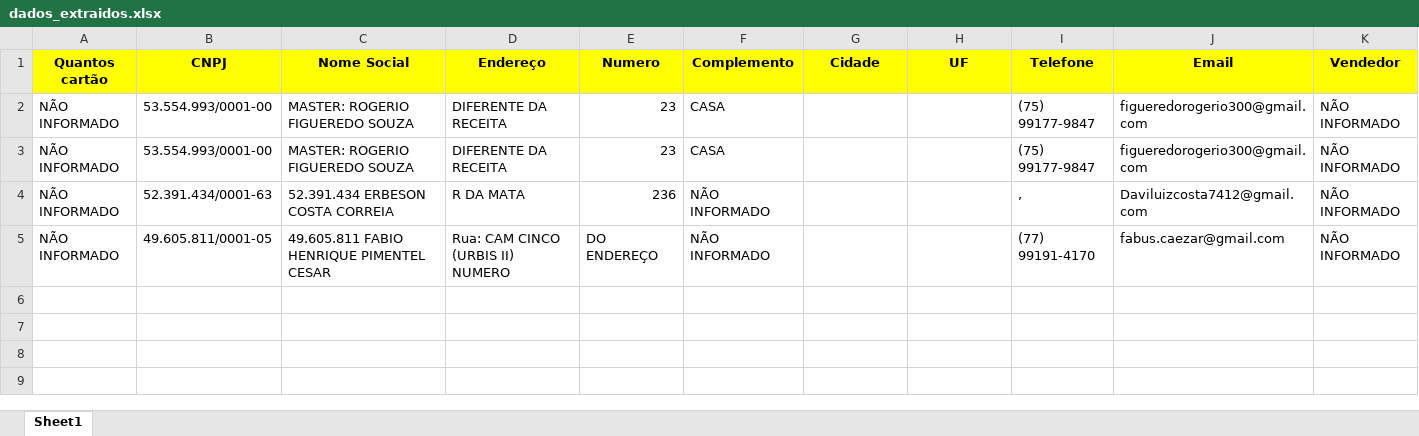
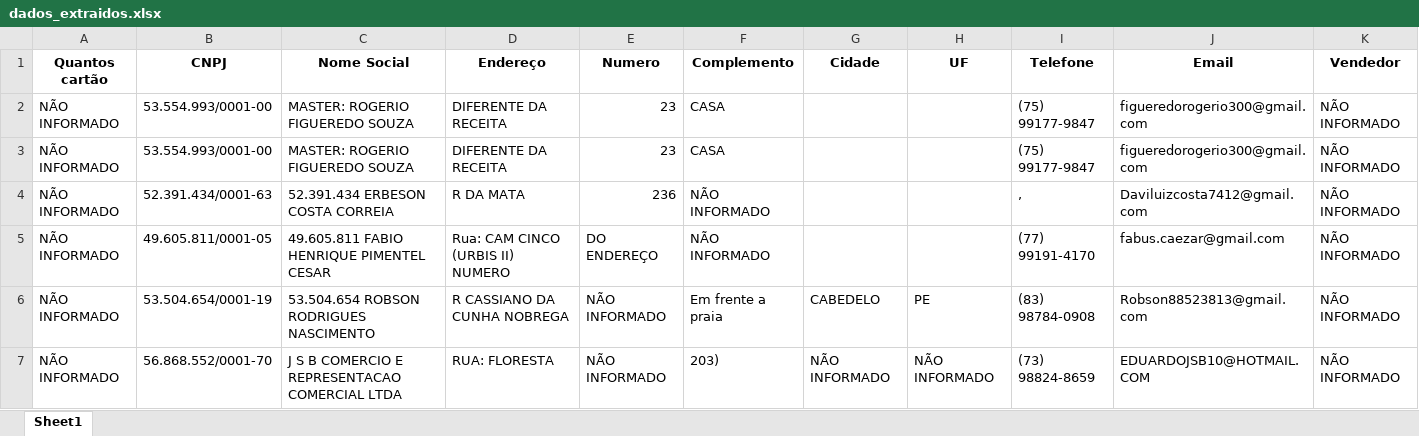
Before and after one commit to YaleProgram/automacaoPythonAvanttiChips, an Excel workbook: dados_extraidos.xlsx, sheet Sheet1, drawn as a sheet; values as stored, in another font and other column widths than the file's, no borders; the diff names each change by its address in the sheet, - before the commit and + after, or states it on an @@ line.

```diff
--- a/dados_extraidos.xlsx (sheet Sheet1)
+++ b/dados_extraidos.xlsx (sheet Sheet1)
-A1:K1 fill: #FFFF00
+A1:K1 fill: none
+row 6: NÃO INFORMADO | 53.504.654/0001-19 | 53.504.654 ROBSON RODRIGUES NASCIMENTO | R CASSIANO DA CUNHA NOBREGA | NÃO INFORMADO | Em frente a praia | CABEDELO | PE | (83) 98784-0908 | Robson88523813@gmail.com | NÃO INFORMADO
+row 7: NÃO INFORMADO | 56.868.552/0001-70 | J S B COMERCIO E REPRESENTACAO COMERCIAL LTDA | RUA: FLORESTA | NÃO INFORMADO | 203) | NÃO INFORMADO | NÃO INFORMADO | (73) 98824-8659 | EDUARDOJSB10@HOTMAIL.COM | NÃO INFORMADO
```
Also changed, not shown: 1 other file.
